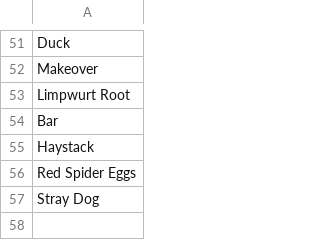
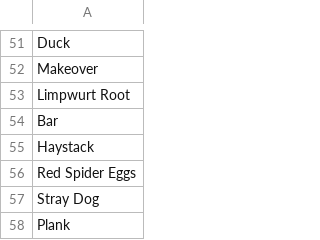
Before and after one commit to digiholic/osrs-archipelago-logic, a CSV file: resources.csv, drawn as a sheet; only a part is shown, gaps mark what is left out.

```diff
--- a/resources.csv
+++ b/resources.csv
@@ -57 +57,2 @@ Red Spider Eggs
 Stray Dog
+Plank
```
Also changed, not shown: locations.csv, regions.csv.
